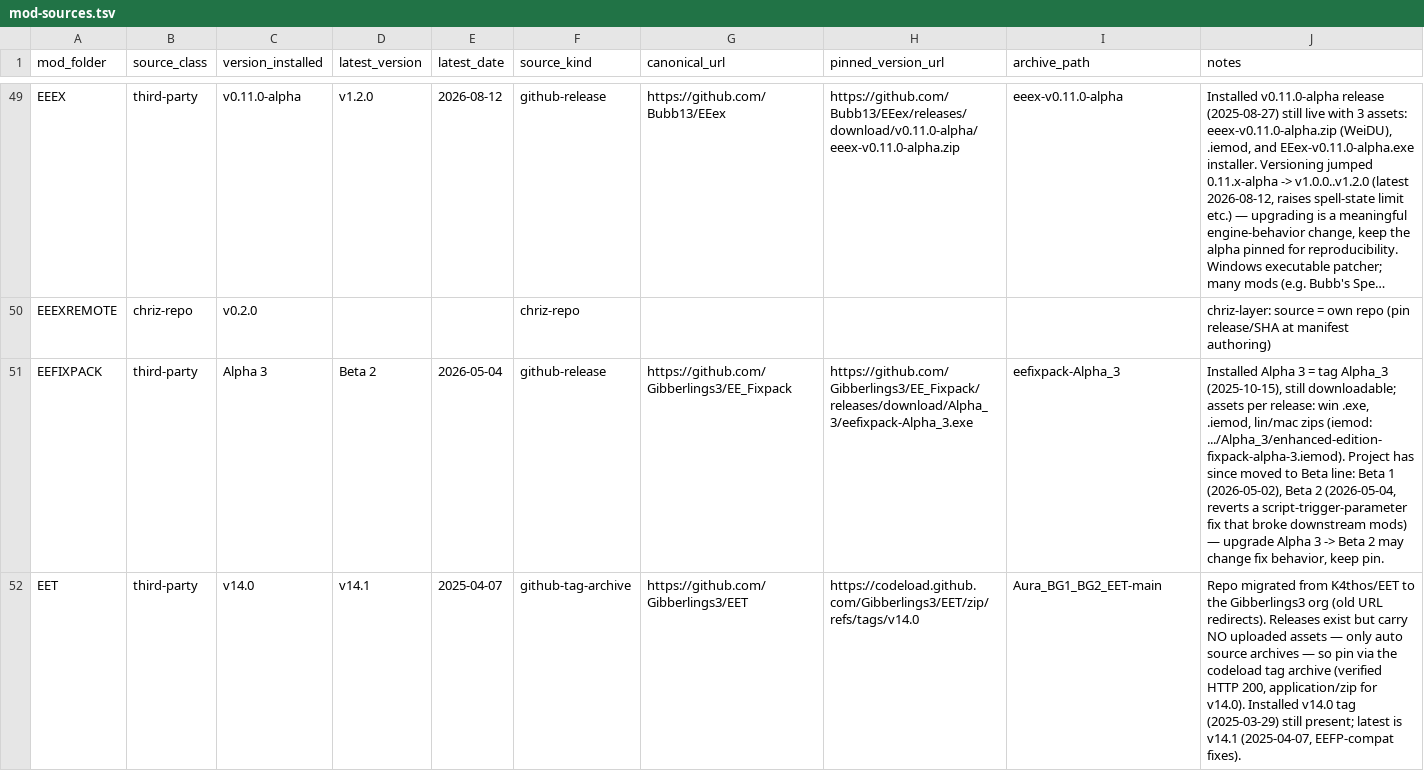
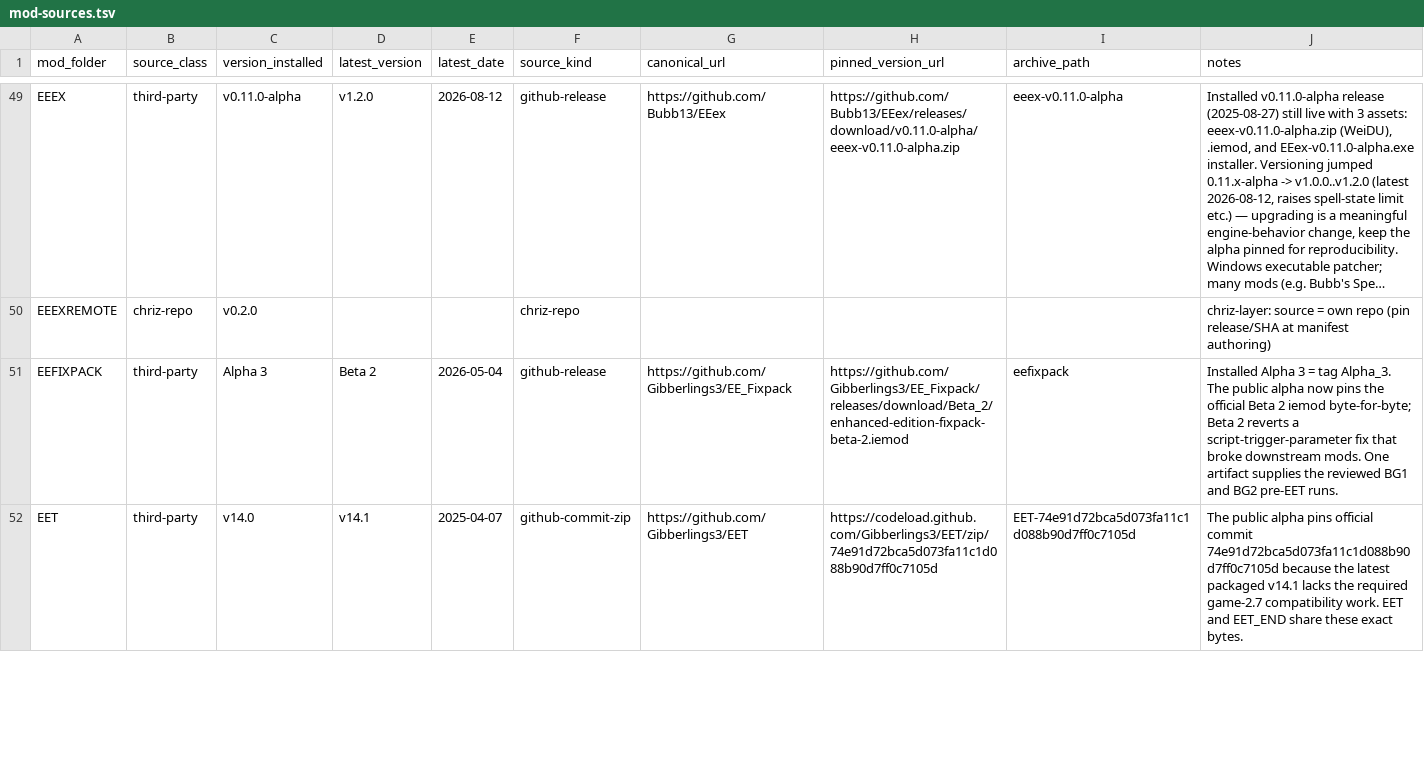
Before and after one commit to Chrizhermann/chriz-bg-collection, a TSV file: manifest/mod-sources.tsv, drawn as a sheet; only a part is shown, gaps mark what is left out; long unchanged cells end in …; the diff covers the shown part only; the diff names each change by its address in the sheet, - before the commit and + after, or states it on an @@ line.

Commit message:
recipe: add core EET alpha manifest

```diff
--- a/manifest/mod-sources.tsv
+++ b/manifest/mod-sources.tsv
-H51 (pinned_version_url): https://github.com/Gibberlings3/EE_Fixpack/releases/download/Alpha_3/eefixpack-Alpha_3.exe
+H51 (pinned_version_url): https://github.com/Gibberlings3/EE_Fixpack/releases/download/Beta_2/enhanced-edition-fixpack-beta-2.iemod
-I51 (archive_path): eefixpack-Alpha_3
+I51 (archive_path): eefixpack
-J51 (notes): …= tag Alpha_3 (2025-10-15), still downloadable; assets per release: win .exe, .iemod, lin/mac zips (iemod: .../Alpha_3/enhanced-edition-fixpack-alpha-3.iemod). Project has since moved to Beta line: Beta 1 (2026-05-02), Beta 2 (2026-05-04, reverts a script-trigger-parameter fix that broke downstream mods) — upgrade Alpha 3 -> Beta 2 may change fix behavior, keep pin.
+J51 (notes): …= tag Alpha_3. The public alpha now pins the official Beta 2 iemod byte-for-byte; Beta 2 reverts a script-trigger-parameter fix that broke downstream mods. One artifact supplies the reviewed BG1 and BG2 pre-EET runs.
-F52 (source_kind): github-tag-archive
+F52 (source_kind): github-commit-zip
-H52 (pinned_version_url): https://codeload.github.com/Gibberlings3/EET/zip/refs/tags/v14.0
+H52 (pinned_version_url): https://codeload.github.com/Gibberlings3/EET/zip/74e91d72bca5d073fa11c1d088b90d7ff0c7105d
-I52 (archive_path): Aura_BG1_BG2_EET-main
+I52 (archive_path): EET-74e91d72bca5d073fa11c1d088b90d7ff0c7105d
-J52 (notes): Repo migrated from K4thos/EET to the Gibberlings3 org (old URL redirects). Releases exist but carry NO uploaded assets — only auto source archives — so pin via the codeload tag archive (verified HTTP 200, application/zip for v14.0). Installed v14.0 tag (2025-03-29) still present; latest is v14.1 (2025-04-07, EEFP-compat fixes).
+J52 (notes): The public alpha pins official commit 74e91d72bca5d073fa11c1d088b90d7ff0c7105d because the latest packaged v14.1 lacks the required game-2.7 compatibility work. EET and EET_END share these exact bytes.
```
Also changed, not shown: 4 edited cells elsewhere in this file, 17 other files.
